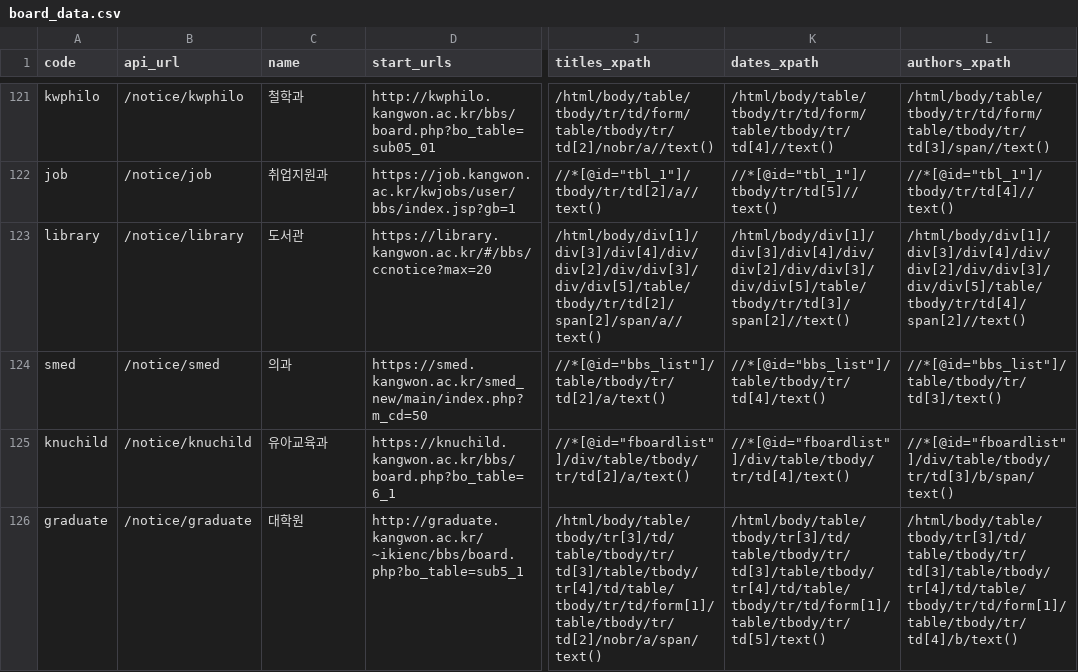
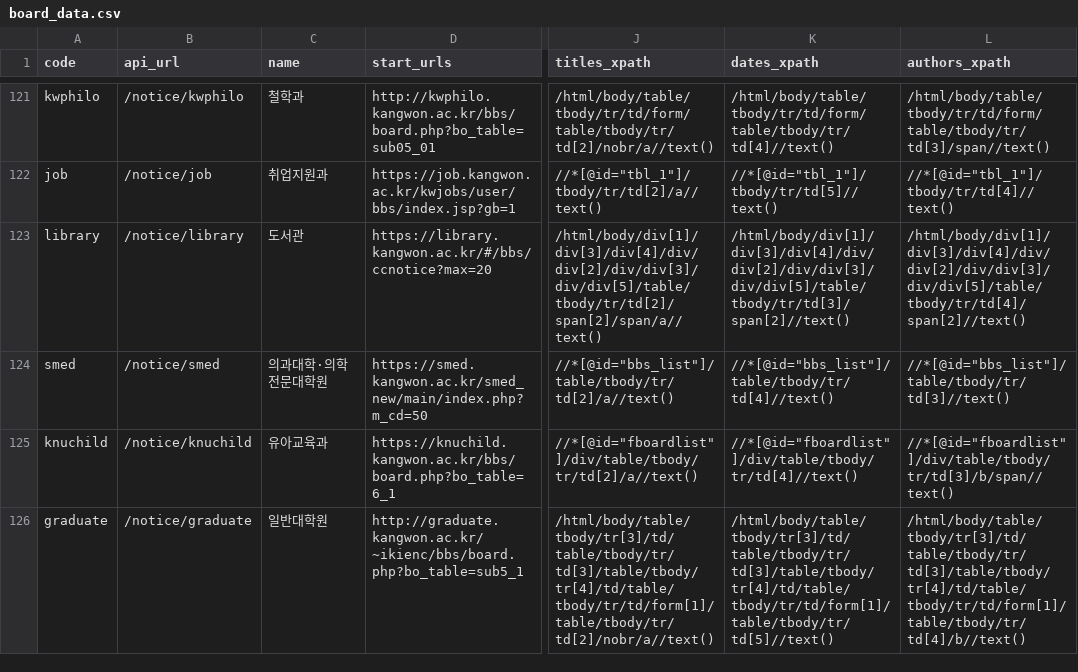
Before and after one commit to ppcomp/knu-notice-server, a CSV file: knu_notice/resources/board_data.csv, drawn as a sheet; only a part is shown, gaps mark what is left out; the diff covers the shown part only; the diff names each change by its address in the sheet, - before the commit and + after, or states it on an @@ line.

```diff
--- a/knu_notice/resources/board_data.csv
+++ b/knu_notice/resources/board_data.csv
-C124 (name): 의과
+C124 (name): 의과대학·의학전문대학원
-J124 (titles_xpath): //*[@id="bbs_list"]/table/tbody/tr/td[2]/a/text()
+J124 (titles_xpath): //*[@id="bbs_list"]/table/tbody/tr/td[2]/a//text()
-K124 (dates_xpath): //*[@id="bbs_list"]/table/tbody/tr/td[4]/text()
+K124 (dates_xpath): //*[@id="bbs_list"]/table/tbody/tr/td[4]//text()
-L124 (authors_xpath): //*[@id="bbs_list"]/table/tbody/tr/td[3]/text()
+L124 (authors_xpath): //*[@id="bbs_list"]/table/tbody/tr/td[3]//text()
-J125 (titles_xpath): //*[@id="fboardlist"]/div/table/tbody/tr/td[2]/a/text()
+J125 (titles_xpath): //*[@id="fboardlist"]/div/table/tbody/tr/td[2]/a//text()
-K125 (dates_xpath): //*[@id="fboardlist"]/div/table/tbody/tr/td[4]/text()
+K125 (dates_xpath): //*[@id="fboardlist"]/div/table/tbody/tr/td[4]//text()
-L125 (authors_xpath): //*[@id="fboardlist"]/div/table/tbody/tr/td[3]/b/span/text()
+L125 (authors_xpath): //*[@id="fboardlist"]/div/table/tbody/tr/td[3]/b/span//text()
-C126 (name): 대학원
+C126 (name): 일반대학원
-J126 (titles_xpath): /html/body/table/tbody/tr[3]/td/table/tbody/tr/td[3]/table/tbody/tr[4]/td/table/tbody/tr/td/form[1]/table/tbody/tr/td[2]/nobr/a/span/text()
+J126 (titles_xpath): /html/body/table/tbody/tr[3]/td/table/tbody/tr/td[3]/table/tbody/tr[4]/td/table/tbody/tr/td/form[1]/table/tbody/tr/td[2]/nobr/a//text()
-K126 (dates_xpath): /html/body/table/tbody/tr[3]/td/table/tbody/tr/td[3]/table/tbody/tr[4]/td/table/tbody/tr/td/form[1]/table/tbody/tr/td[5]/text()
+K126 (dates_xpath): /html/body/table/tbody/tr[3]/td/table/tbody/tr/td[3]/table/tbody/tr[4]/td/table/tbody/tr/td/form[1]/table/tbody/tr/td[5]//text()
-L126 (authors_xpath): /html/body/table/tbody/tr[3]/td/table/tbody/tr/td[3]/table/tbody/tr[4]/td/table/tbody/tr/td/form[1]/table/tbody/tr/td[4]/b/text()
+L126 (authors_xpath): /html/body/table/tbody/tr[3]/td/table/tbody/tr/td[3]/table/tbody/tr[4]/td/table/tbody/tr/td/form[1]/table/tbody/tr/td[4]/b//text()
```
Also changed, not shown: 1 added row and 6 edited cells elsewhere in this file, 1 other file.
